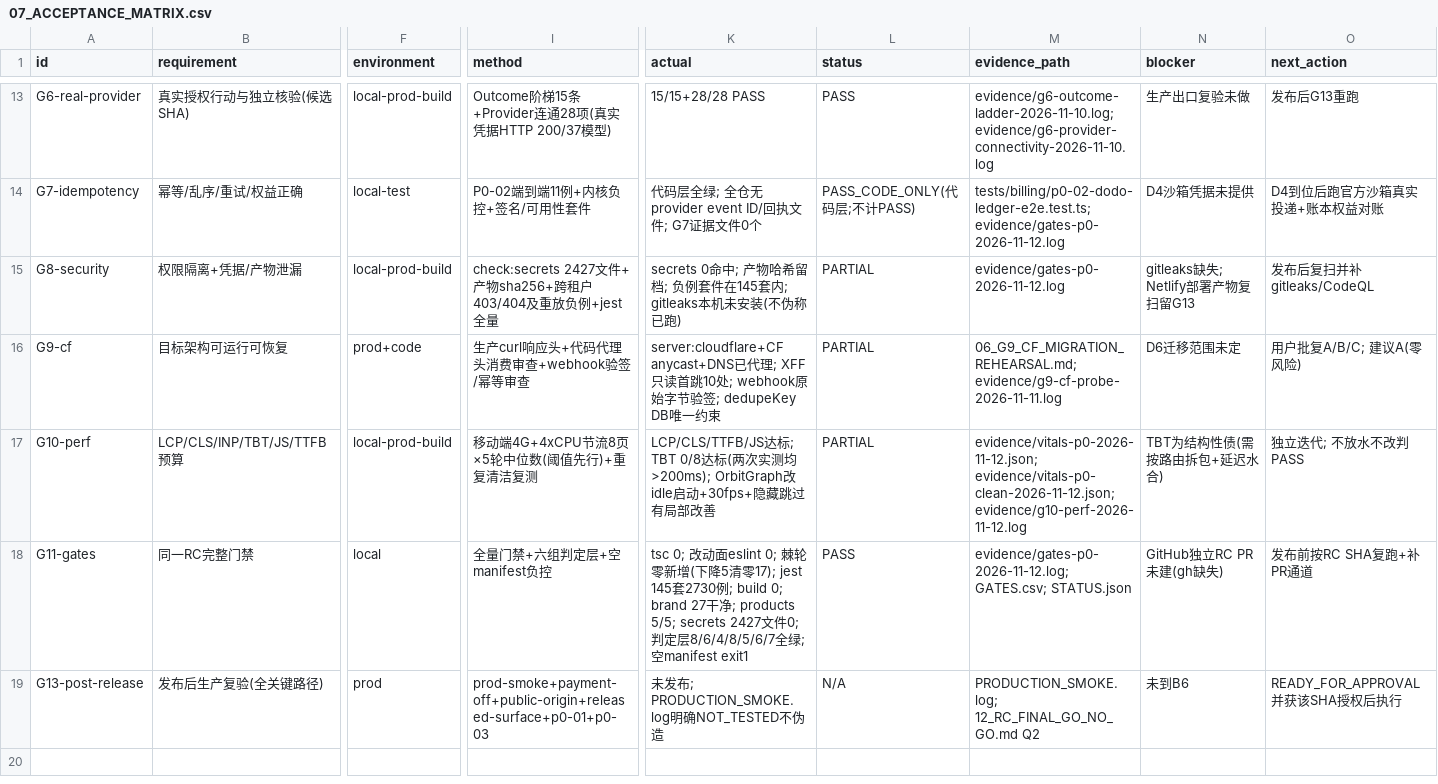
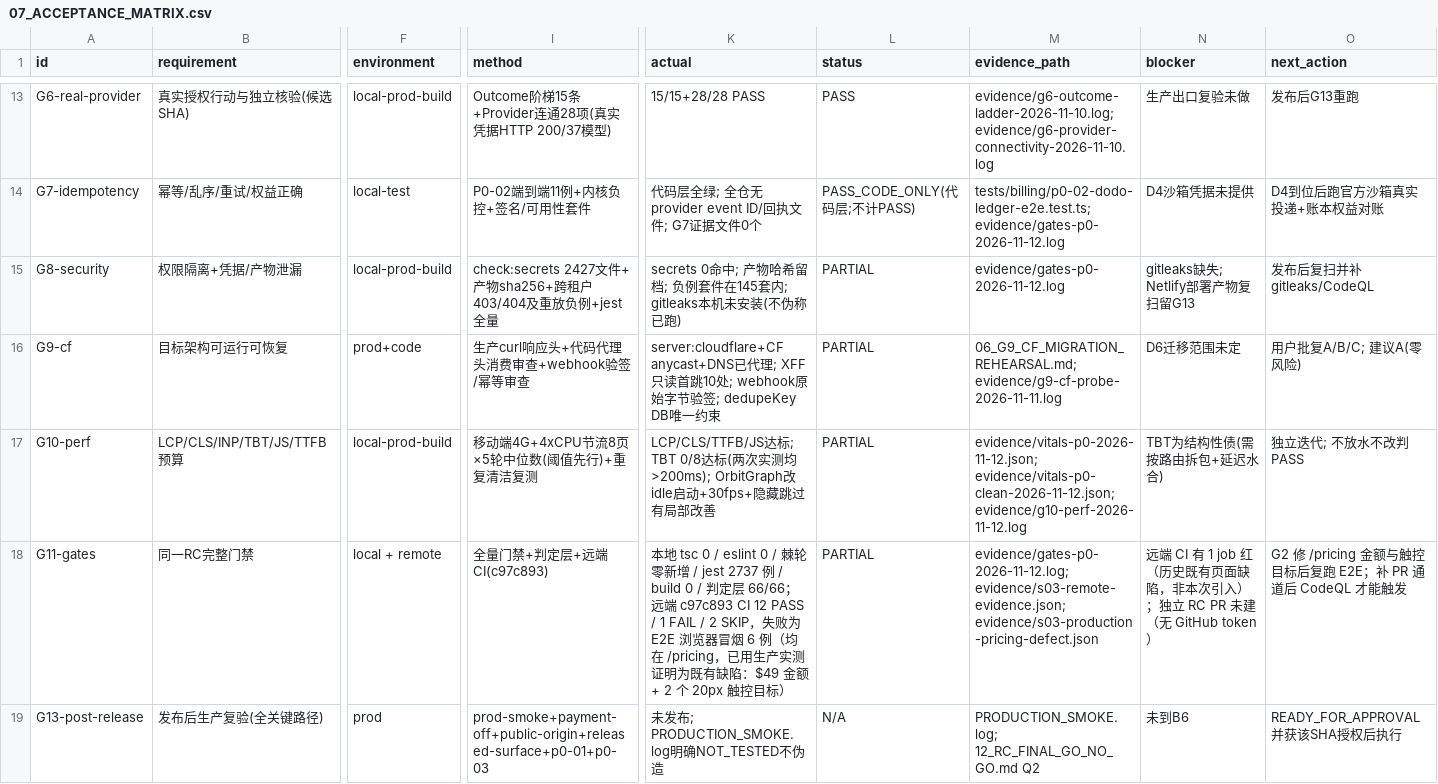
Before and after one commit to aoshuang99-netizen/lokfeel.com, a CSV file: docs/release/lokfeel-final-20261110/07_ACCEPTANCE_MATRIX.csv, drawn as a sheet; only a part is shown, gaps mark what is left out; the diff names each change by its address in the sheet, - before the commit and + after, or states it on an @@ line.

```diff
--- a/docs/release/lokfeel-final-20261110/07_ACCEPTANCE_MATRIX.csv
+++ b/docs/release/lokfeel-final-20261110/07_ACCEPTANCE_MATRIX.csv
-F18 (environment): local
+F18 (environment): local + remote
-I18 (method): 全量门禁+六组判定层+空manifest负控
+I18 (method): 全量门禁+判定层+远端CI(c97c893)
-K18 (actual): tsc 0; 改动面eslint 0; 棘轮零新增(下降5清零17); jest 145套2730例; build 0; brand 27干净; products 5/5; secrets 2427文件0; 判定层8/6/4/8/5/6/7全绿; 空manifest exit1
+K18 (actual): 本地 tsc 0 / eslint 0 / 棘轮零新增 / jest 2737 例 / build 0 / 判定层 66/66；远端 c97c893 CI 12 PASS / 1 FAIL / 2 SKIP，失败为 E2E 浏览器冒烟 6 例（均在 /pricing，已用生产实测证明为既有缺陷：$49 金额 + 2 个 20px 触控目标）
-L18 (status): PASS
+L18 (status): PARTIAL
-M18 (evidence_path): evidence/gates-p0-2026-11-12.log; GATES.csv; STATUS.json
+M18 (evidence_path): evidence/gates-p0-2026-11-12.log; evidence/s03-remote-evidence.json; evidence/s03-production-pricing-defect.json
-N18 (blocker): GitHub独立RC PR未建(gh缺失)
+N18 (blocker): 远端 CI 有 1 job 红（历史既有页面缺陷，非本次引入）；独立 RC PR 未建（无 GitHub token）
-O18 (next_action): 发布前按RC SHA复跑+补PR通道
+O18 (next_action): G2 修 /pricing 金额与触控目标后复跑 E2E；补 PR 通道后 CodeQL 才能触发
```
Also changed, not shown: docs/release/lokfeel-final-20261110/GATES.csv, 18 other files.
